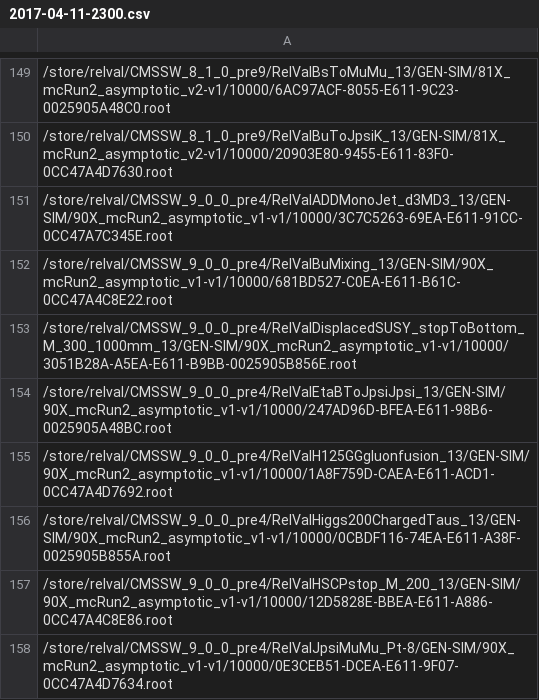
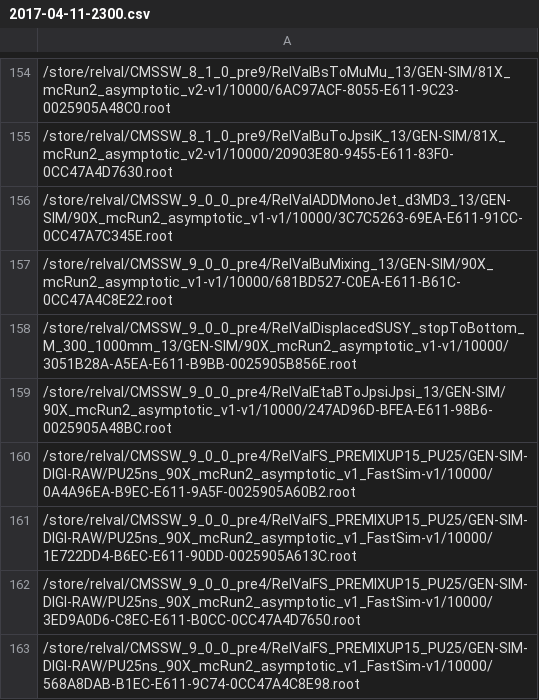
Before and after one commit to kpedro88/cms-sw.github.io, a CSV file: data/inputs/slc6_amd64_gcc630/CMSSW_9_1_DEVEL_X/2017-04-11-2300.csv, drawn as a sheet; only a part is shown, gaps mark what is left out; the shorter side is filled out with more unchanged rows; the diff covers the shown part only.

```diff
--- a/data/inputs/slc6_amd64_gcc630/CMSSW_9_1_DEVEL_X/2017-04-11-2300.csv
+++ b/data/inputs/slc6_amd64_gcc630/CMSSW_9_1_DEVEL_X/2017-04-11-2300.csv
@@ -154 +159,5 @@
 /store/relval/CMSSW_9_0_0_pre4/RelValEtaBToJpsiJpsi_13/GEN-SIM/90X_mcRun2_asymptotic_v1-v1/10000/247AD96D-BFEA-E611-98B6-0025905A48BC.root
+/store/relval/CMSSW_9_0_0_pre4/RelValFS_PREMIXUP15_PU25/GEN-SIM-DIGI-RAW/PU25ns_90X_mcRun2_asymptotic_v1_FastSim-v1/10000/0A4A96EA-B9EC-E611-9A5F-0025905A60B2.root
+/store/relval/CMSSW_9_0_0_pre4/RelValFS_PREMIXUP15_PU25/GEN-SIM-DIGI-RAW/PU25ns_90X_mcRun2_asymptotic_v1_FastSim-v1/10000/1E722DD4-B6EC-E611-90DD-0025905A613C.root
+/store/relval/CMSSW_9_0_0_pre4/RelValFS_PREMIXUP15_PU25/GEN-SIM-DIGI-RAW/PU25ns_90X_mcRun2_asymptotic_v1_FastSim-v1/10000/3ED9A0D6-C8EC-E611-B0CC-0CC47A4D7650.root
+/store/relval/CMSSW_9_0_0_pre4/RelValFS_PREMIXUP15_PU25/GEN-SIM-DIGI-RAW/PU25ns_90X_mcRun2_asymptotic_v1_FastSim-v1/10000/568A8DAB-B1EC-E611-9C74-0CC47A4C8E98.root
```
Also changed, not shown: 10 added rows elsewhere in this file, data/inputs/slc6_amd64_gcc630/CMSSW_9_1_X/2017-04-11-2300.csv, data/inputs/slc7_amd64_gcc630/CMSSW_9_1_DEVEL_X/2017-04-11-2300.csv, 41 other files.
